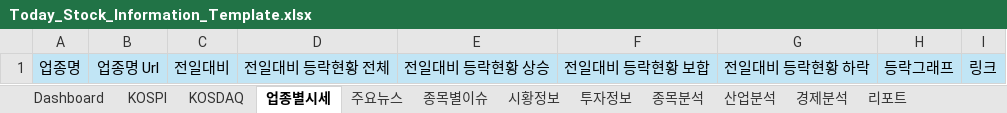
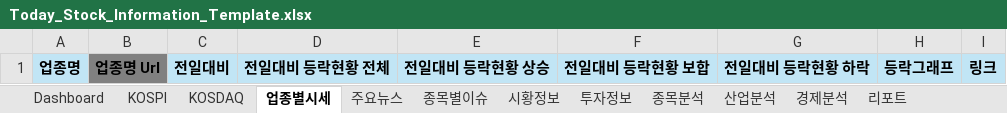
Before and after one commit to dexbob/RPA_Example, an Excel workbook: 21_오늘의_증권시황/Data/Input/Today_Stock_Information_Template.xlsx, sheet 업종별시세, drawn as a sheet; values as stored, in another font and other column widths than the file's, no borders; the diff names each change by its address in the sheet, - before the commit and + after, or states it on an @@ line.

```diff
--- a/21_오늘의_증권시황/Data/Input/Today_Stock_Information_Template.xlsx (sheet 업종별시세)
+++ b/21_오늘의_증권시황/Data/Input/Today_Stock_Information_Template.xlsx (sheet 업종별시세)
-A1:I1 bold: off
+A1:I1 bold: on
-B1 fill: #C1E5F5
+B1 fill: #808080
```
Also changed, not shown: sheet Dashboard, sheet 종목별이슈, sheet KOSDAQ, sheet KOSPI, sheet 종목분석, sheet 산업분석, 4 more sheets, formulas that keep their value, charts or pictures, 8 other files.
